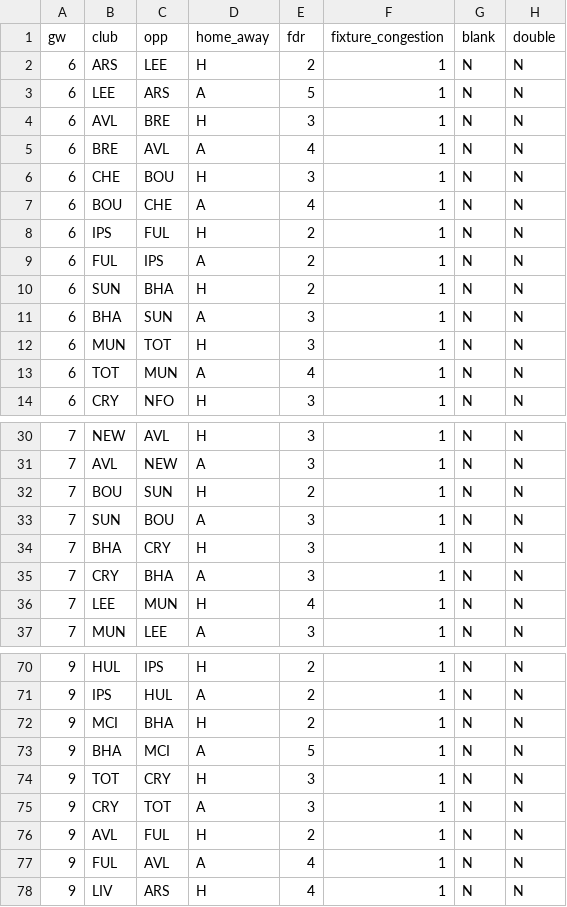
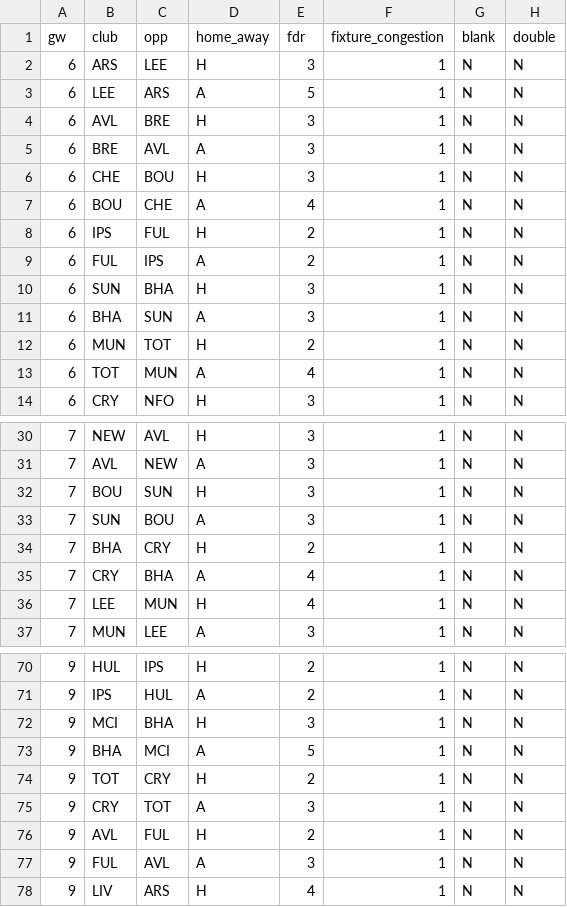
Before and after one commit to Theran500/fpl-data-pack, a CSV file: out/gw06/fixtures.csv, drawn as a sheet; only a part is shown, gaps mark what is left out; the diff covers the shown part only.

```diff
--- a/out/gw06/fixtures.csv
+++ b/out/gw06/fixtures.csv
@@ -1,6 +1,6 @@
 gw,club,opp,home_away,fdr,fixture_congestion,blank,double
-6,ARS,LEE,H,2,1,N,N
+6,ARS,LEE,H,3,1,N,N
 6,LEE,ARS,A,5,1,N,N
 6,AVL,BRE,H,3,1,N,N
-6,BRE,AVL,A,4,1,N,N
+6,BRE,AVL,A,3,1,N,N
 6,CHE,BOU,H,3,1,N,N
@@ -9,5 +9,5 @@ gw,club,opp,home_away,fdr,fixture_congestion,blank,double
 6,FUL,IPS,A,2,1,N,N
-6,SUN,BHA,H,2,1,N,N
+6,SUN,BHA,H,3,1,N,N
 6,BHA,SUN,A,3,1,N,N
-6,MUN,TOT,H,3,1,N,N
+6,MUN,TOT,H,2,1,N,N
 6,TOT,MUN,A,4,1,N,N
@@ -31,6 +31,6 @@ gw,club,opp,home_away,fdr,fixture_congestion,blank,double
 7,AVL,NEW,A,3,1,N,N
-7,BOU,SUN,H,2,1,N,N
+7,BOU,SUN,H,3,1,N,N
 7,SUN,BOU,A,3,1,N,N
-7,BHA,CRY,H,3,1,N,N
-7,CRY,BHA,A,3,1,N,N
+7,BHA,CRY,H,2,1,N,N
+7,CRY,BHA,A,4,1,N,N
 7,LEE,MUN,H,4,1,N,N
@@ -71,8 +71,8 @@ gw,club,opp,home_away,fdr,fixture_congestion,blank,double
 9,IPS,HUL,A,2,1,N,N
-9,MCI,BHA,H,2,1,N,N
+9,MCI,BHA,H,3,1,N,N
 9,BHA,MCI,A,5,1,N,N
-9,TOT,CRY,H,3,1,N,N
+9,TOT,CRY,H,2,1,N,N
 9,CRY,TOT,A,3,1,N,N
 9,AVL,FUL,H,2,1,N,N
-9,FUL,AVL,A,4,1,N,N
+9,FUL,AVL,A,3,1,N,N
 9,LIV,ARS,H,4,1,N,N
```
Also changed, not shown: 11 edited cells elsewhere in this file, out/gw06/players_model.csv.
